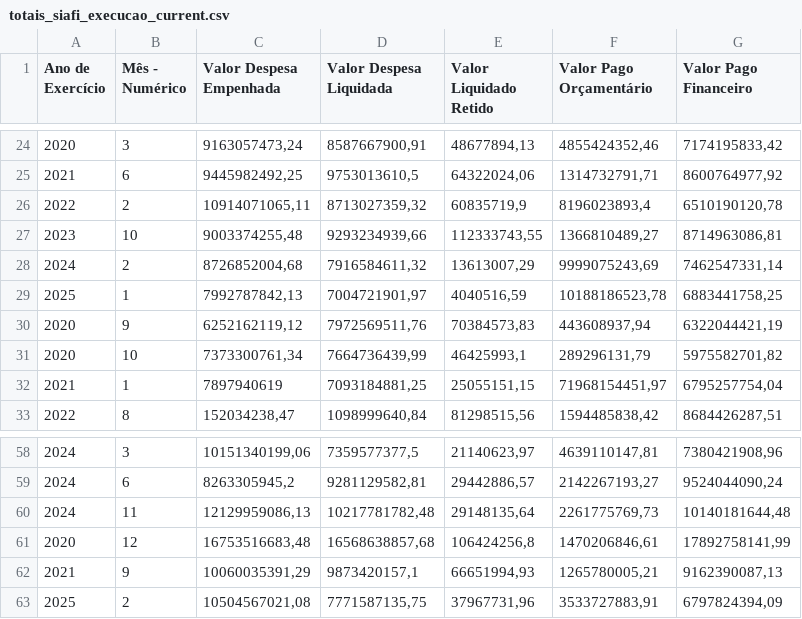
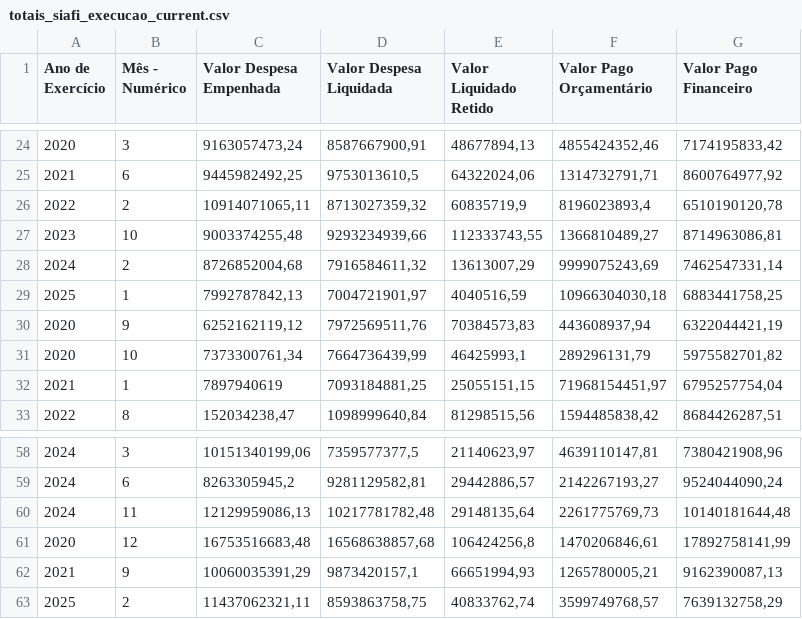
Before and after one commit to splor-mg/dados-totais-armazem-siafi, a CSV file: data-raw/totais_siafi_execucao_current.csv, drawn as a sheet; only a part is shown, gaps mark what is left out.

```diff
--- a/data-raw/totais_siafi_execucao_current.csv
+++ b/data-raw/totais_siafi_execucao_current.csv
@@ -28,3 +28,3 @@
 "2024","2","8726852004,68","7916584611,32","13613007,29","9999075243,69","7462547331,14"
-"2025","1","7992787842,13","7004721901,97","4040516,59","10188186523,78","6883441758,25"
+"2025","1","7992787842,13","7004721901,97","4040516,59","10966304030,18","6883441758,25"
 "2020","9","6252162119,12","7972569511,76","70384573,83","443608937,94","6322044421,19"
@@ -62,2 +62,2 @@
 "2021","9","10060035391,29","9873420157,1","66651994,93","1265780005,21","9162390087,13"
-"2025","2","10504567021,08","7771587135,75","37967731,96","3533727883,91","6797824394,09"
+"2025","2","11437062321,11","8593863758,75","40833762,74","3599749768,57","7639132758,29"
```
Also changed, not shown: data-raw/totais_siafi_execucao_cota_current.csv, data-raw/totais_siafi_restos_pagar.csv, 4 other files.
